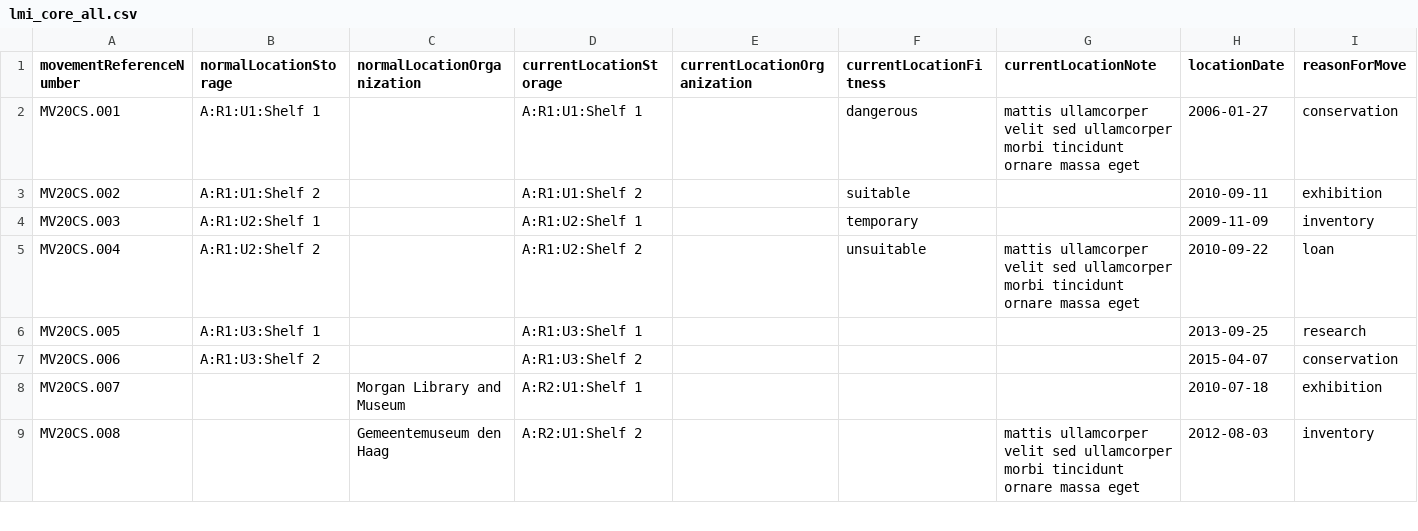
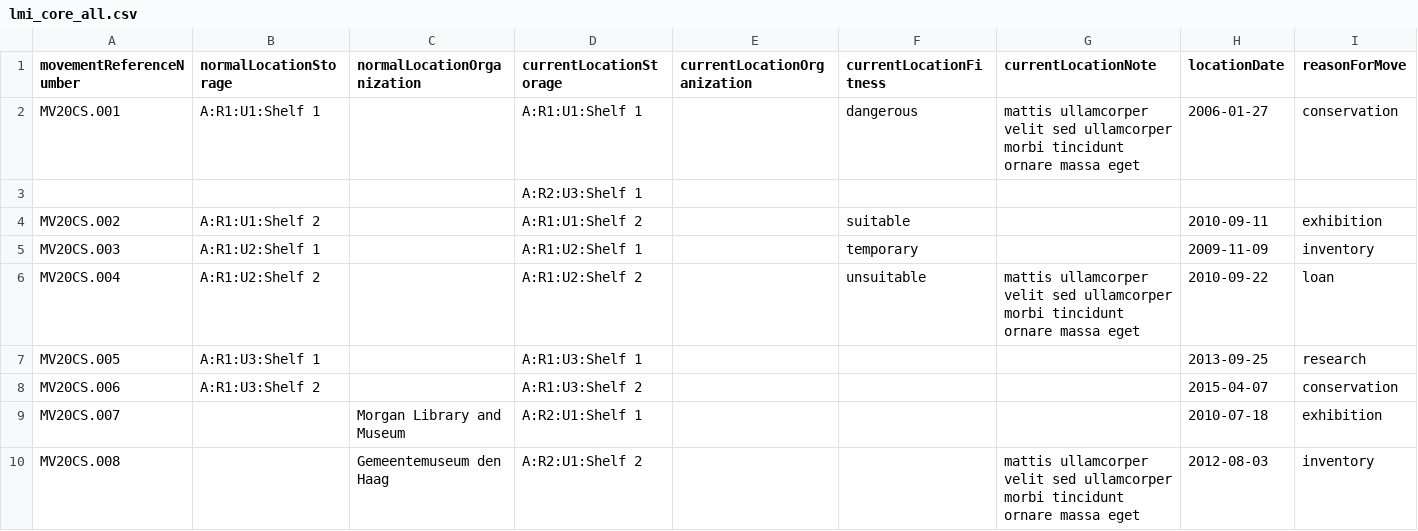
Before and after one commit to lyrasis/cspace-converter, a CSV file: data/core/lmi_core_all.csv, drawn as a sheet; only a part is shown; rows hold the shown columns only; the diff names each change by its address in the sheet, - before the commit and + after, or states it on an @@ line.

Commit message:
adding minimally populated record

```diff
--- a/data/core/lmi_core_all.csv
+++ b/data/core/lmi_core_all.csv
+row 3:  |  |  | A:R2:U3:Shelf 1
```
